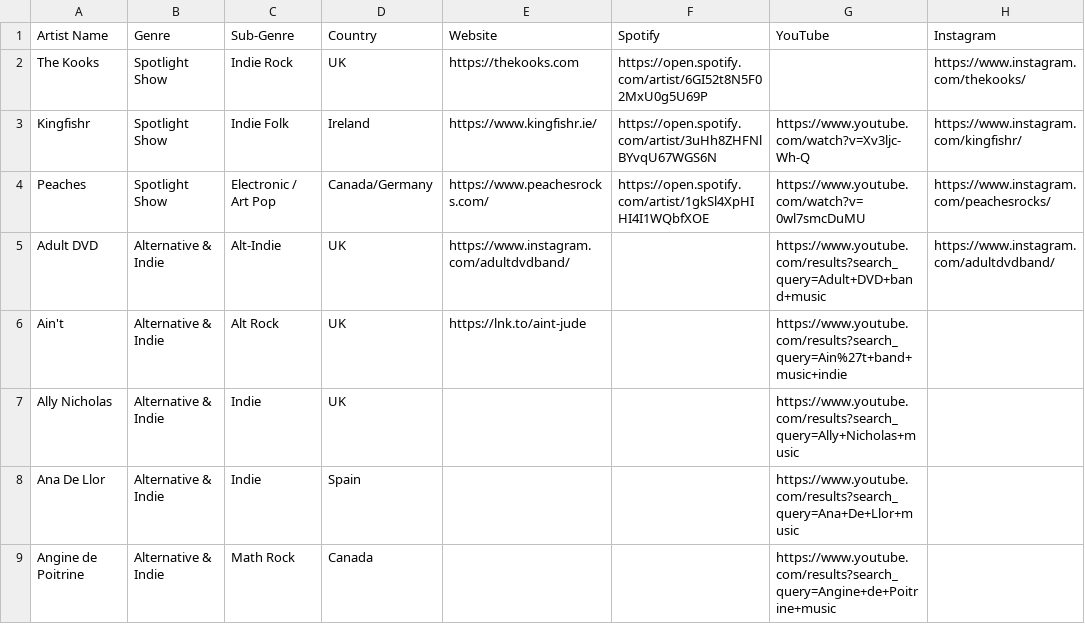
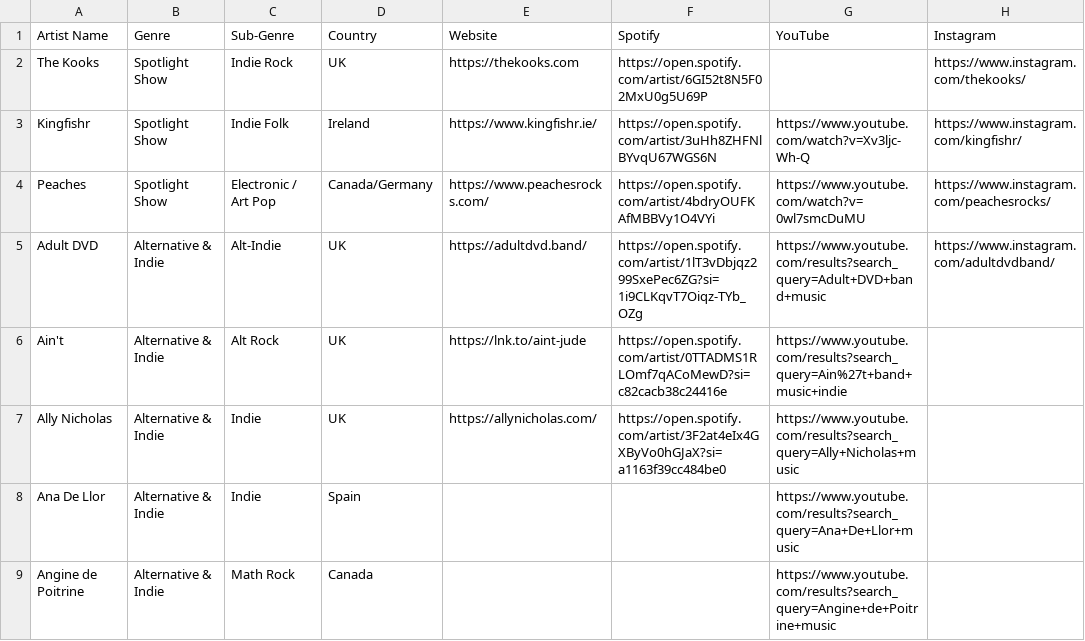
Before and after one commit to milesdevstars/milessite, a CSV file: great-escape-2026-artists.csv, drawn as a sheet; only a part is shown; the diff names each change by its address in the sheet, - before the commit and + after, or states it on an @@ line.

Commit message:
Update great-escape-2026-artists.csv

```diff
--- a/great-escape-2026-artists.csv
+++ b/great-escape-2026-artists.csv
-F4 (Spotify): https://open.spotify.com/artist/1gkSl4XpHIHI4I1WQbfXOE
+F4 (Spotify): https://open.spotify.com/artist/4bdryOUFKAfMBBVy1O4VYi
-E5 (Website): https://www.instagram.com/adultdvdband/
+E5 (Website): https://adultdvd.band/
-F5 (Spotify): (empty)
+F5 (Spotify): https://open.spotify.com/artist/1lT3vDbjqz299SxePec6ZG?si=1i9CLKqvT7Oiqz-TYb_OZg
-F6 (Spotify): (empty)
+F6 (Spotify): https://open.spotify.com/artist/0TTADMS1RLOmf7qACoMewD?si=c82cacb38c24416e
-E7 (Website): (empty)
+E7 (Website): https://allynicholas.com/
-F7 (Spotify): (empty)
+F7 (Spotify): https://open.spotify.com/artist/3F2at4eIx4GXByVo0hGJaX?si=a1163f39cc484be0
```
